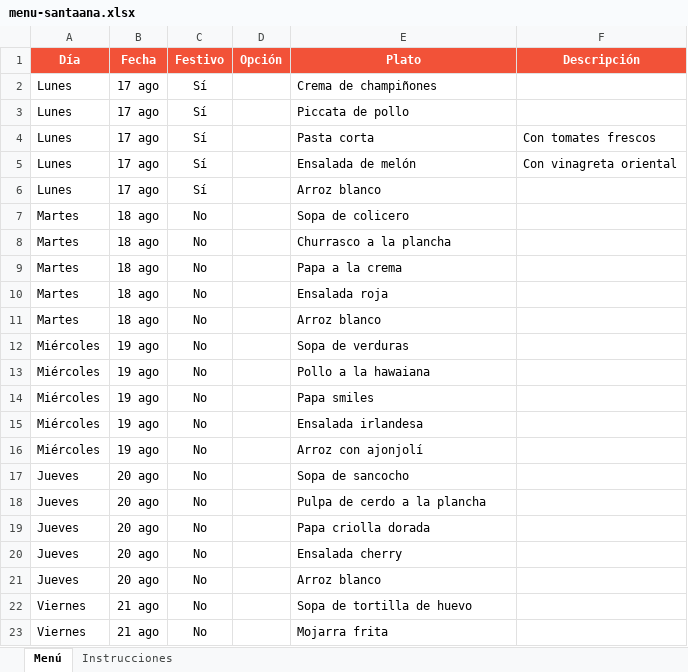
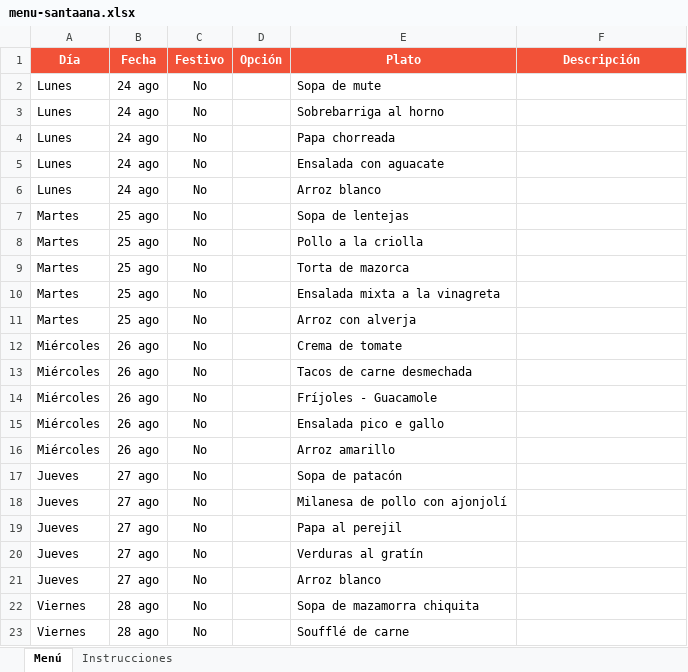
Before and after one commit to panaderiagolconda/Menus-semanales, an Excel workbook: menu-santaana.xlsx, sheet Menú, drawn as a sheet; only a part is shown; values as stored, in another font and other column widths than the file's, no borders; removed rows and columns are numbered as before the commit, all else as after; the diff covers the shown part only; the diff names each change by its address in the sheet, - before the commit and + after, or states it on an @@ line.

```diff
--- a/menu-santaana.xlsx (sheet Menú)
+++ b/menu-santaana.xlsx (sheet Menú)
-B2 (Fecha): 17 ago
+B2 (Fecha): 24 ago
-C2 (Festivo): Sí
+C2 (Festivo): No
-E2 (Plato): Crema de champiñones
+E2 (Plato): Sopa de mute
+row 3: Lunes | 24 ago | No |  | Sobrebarriga al horno
-B4 (Fecha): 17 ago
+B4 (Fecha): 24 ago
-C4 (Festivo): Sí
+C4 (Festivo): No
-E4 (Plato): Piccata de pollo
+E4 (Plato): Papa chorreada
-row 4: Lunes | 17 ago | Sí |  | Pasta corta | Con tomates frescos
-B5:B6 (Fecha): 17 ago
+B5:B6 (Fecha): 24 ago
-C5:C6 (Festivo): Sí
+C5:C6 (Festivo): No
-E5 (Plato): Ensalada de melón
+E5 (Plato): Ensalada con aguacate
-F5 (Descripción): Con vinagreta oriental
+F5 (Descripción): (empty)
-B7:B11 (Fecha): 18 ago
+B7:B11 (Fecha): 25 ago
-E7 (Plato): Sopa de colicero
+E7 (Plato): Sopa de lentejas
-E8 (Plato): Churrasco a la plancha
+E8 (Plato): Pollo a la criolla
-E9 (Plato): Papa a la crema
+E9 (Plato): Torta de mazorca
-E10 (Plato): Ensalada roja
+E10 (Plato): Ensalada mixta a la vinagreta
-E11 (Plato): Arroz blanco
+E11 (Plato): Arroz con alverja
-B12:B16 (Fecha): 19 ago
+B12:B16 (Fecha): 26 ago
-E12 (Plato): Sopa de verduras
+E12 (Plato): Crema de tomate
-E13 (Plato): Pollo a la hawaiana
+E13 (Plato): Tacos de carne desmechada
-E14 (Plato): Papa smiles
+E14 (Plato): Fríjoles - Guacamole
-E15 (Plato): Ensalada irlandesa
+E15 (Plato): Ensalada pico e gallo
-E16 (Plato): Arroz con ajonjolí
+E16 (Plato): Arroz amarillo
-B17:B21 (Fecha): 20 ago
+B17:B21 (Fecha): 27 ago
-E17 (Plato): Sopa de sancocho
+E17 (Plato): Sopa de patacón
-E18 (Plato): Pulpa de cerdo a la plancha
+E18 (Plato): Milanesa de pollo con ajonjolí
-E19 (Plato): Papa criolla dorada
+E19 (Plato): Papa al perejil
-E20 (Plato): Ensalada cherry
+E20 (Plato): Verduras al gratín
-B22:B23 (Fecha): 21 ago
+B22:B23 (Fecha): 28 ago
-E22 (Plato): Sopa de tortilla de huevo
+E22 (Plato): Sopa de mazamorra chiquita
-E23 (Plato): Mojarra frita
+E23 (Plato): Soufflé de carne
```
Also changed, not shown: 27 edited cells elsewhere in this sheet, menu-lisboa.xlsx.
